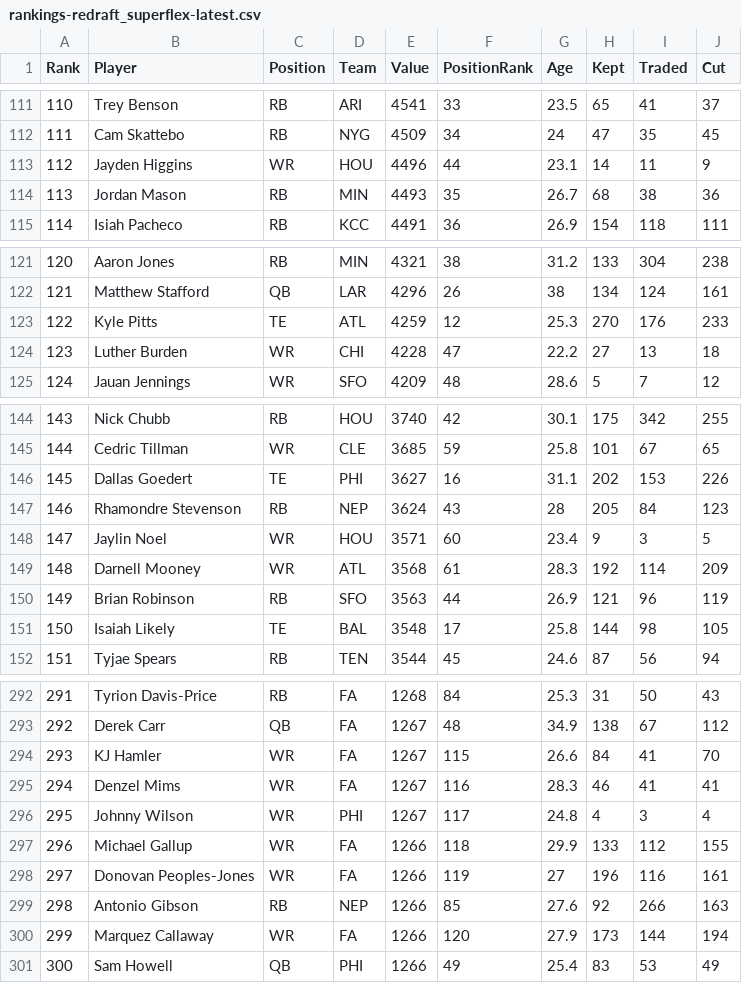
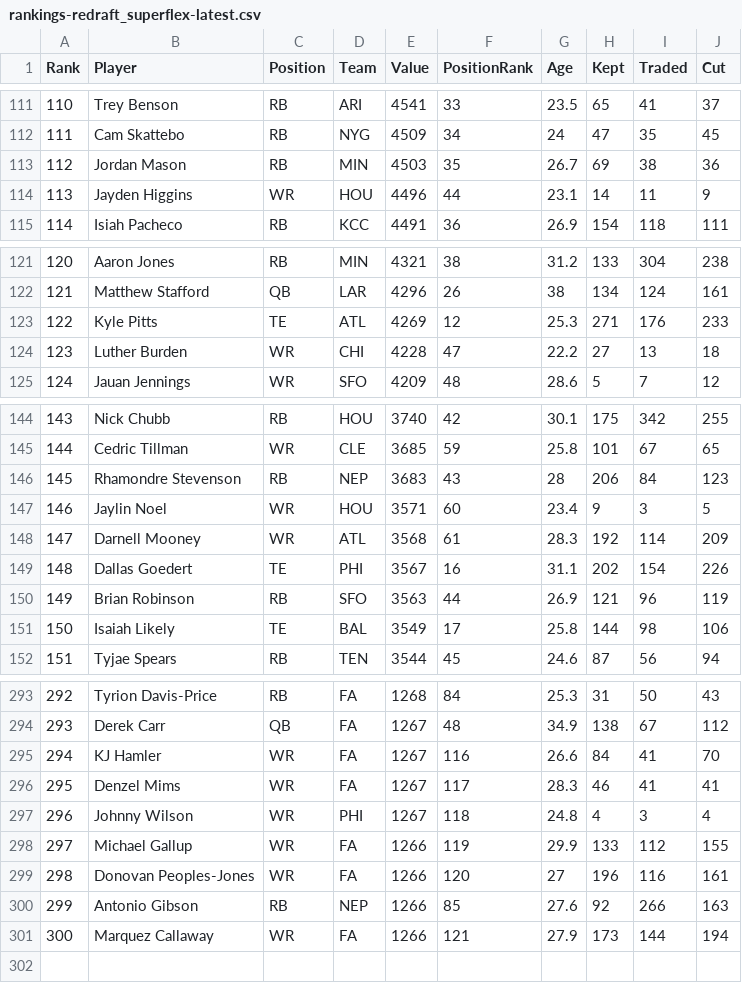
Before and after one commit to Louieza23/draft-compass-rankings, a CSV file: data/processed/ktc/rankings-redraft_superflex-latest.csv, drawn as a sheet; only a part is shown, gaps mark what is left out; removed rows and columns are numbered as before the commit, all else as after; the diff covers the shown part only; the diff names each change by its address in the sheet, - before the commit and + after, or states it on an @@ line.

```diff
--- a/data/processed/ktc/rankings-redraft_superflex-latest.csv
+++ b/data/processed/ktc/rankings-redraft_superflex-latest.csv
+row 113: 112 | Jordan Mason | RB | MIN | 4503 | 35 | 26.7 | 69 | 38 | 36
@@ column A (Rank) renumbered between rows 114 and 301 @@
-row 114: 113 | Jordan Mason | RB | MIN | 4493 | 35 | 26.7 | 68 | 38 | 36
-E123 (Value): 4259
+E123 (Value): 4269
-H123 (Kept): 270
+H123 (Kept): 271
-row 146: 145 | Dallas Goedert | TE | PHI | 3627 | 16 | 31.1 | 202 | 153 | 226
-E146 (Value): 3624
+E146 (Value): 3683
-H146 (Kept): 205
+H146 (Kept): 206
+row 149: 148 | Dallas Goedert | TE | PHI | 3567 | 16 | 31.1 | 202 | 154 | 226
-E151 (Value): 3548
+E151 (Value): 3549
-J151 (Cut): 105
+J151 (Cut): 106
-F295 (PositionRank): 115
+F295 (PositionRank): 116
-F296 (PositionRank): 116
+F296 (PositionRank): 117
-F297 (PositionRank): 117
+F297 (PositionRank): 118
-F298 (PositionRank): 118
+F298 (PositionRank): 119
-F299 (PositionRank): 119
+F299 (PositionRank): 120
-F301 (PositionRank): 120
+F301 (PositionRank): 121
-row 301: 300 | Sam Howell | QB | PHI | 1266 | 49 | 25.4 | 83 | 53 | 49
```
Also changed, not shown: 1 added row and 5 edited cells elsewhere in this file, data/processed/fantasycalc/rankings-dynasty_1qb-latest.csv, data/processed/fantasycalc/rankings-dynasty_2qb-latest.csv, 28 other files.
